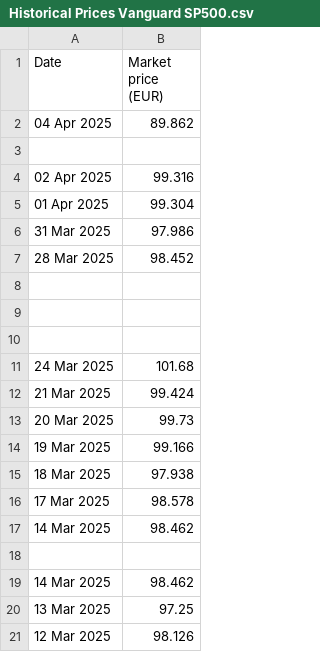
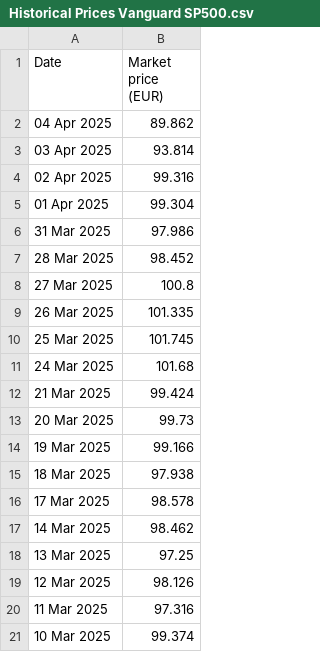
Before and after one commit to lalutir/predicting-s-p-500, a CSV file: Code/Datasets/Historical Prices Vanguard SP500.csv, drawn as a sheet; only a part is shown; the shorter side is filled out with more unchanged rows; removed rows and columns are numbered as before the commit, all else as after; the diff names each change by its address in the sheet, - before the commit and + after, or states it on an @@ line.

Commit message:
Testing

```diff
--- a/Code/Datasets/Historical Prices Vanguard SP500.csv
+++ b/Code/Datasets/Historical Prices Vanguard SP500.csv
-row 3: (empty)
+row 3: 03 Apr 2025 | 93.814
-row 8: (empty)
+row 8: 27 Mar 2025 | 100.8
-row 9: (empty)
+row 9: 26 Mar 2025 | 101.335
-row 10: (empty)
+row 10: 25 Mar 2025 | 101.745
-row 17: 14 Mar 2025 | 98.462
-row 18: (empty)
```
